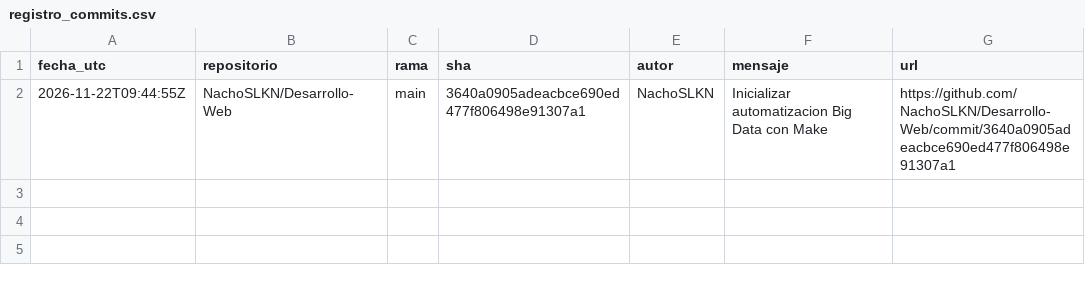
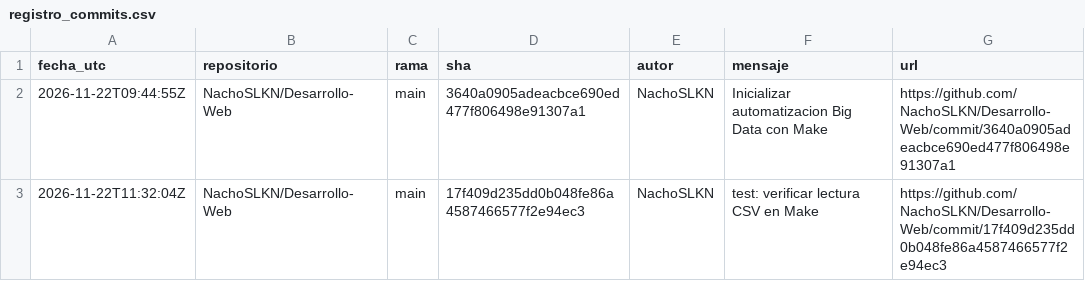
Before and after one commit to NachoSLKN/Desarrollo-Web, a CSV file: Backend/BIGDATA/Make/registro_commits.csv, drawn as a sheet; the diff names each change by its address in the sheet, - before the commit and + after, or states it on an @@ line.

Commit message:
chore(make): incorporar commit de prueba

```diff
--- a/Backend/BIGDATA/Make/registro_commits.csv
+++ b/Backend/BIGDATA/Make/registro_commits.csv
+row 3: 2026-11-22T11:32:04Z | NachoSLKN/Desarrollo-Web | main | 17f409d235dd0b048fe86a4587466577f2e94ec3 | NachoSLKN | test: verificar lectura CSV en Make | https://github.com/NachoSLKN/Desarrollo-Web/commit/17f409d235dd0b048fe86a4587466577f2e94ec3
```
